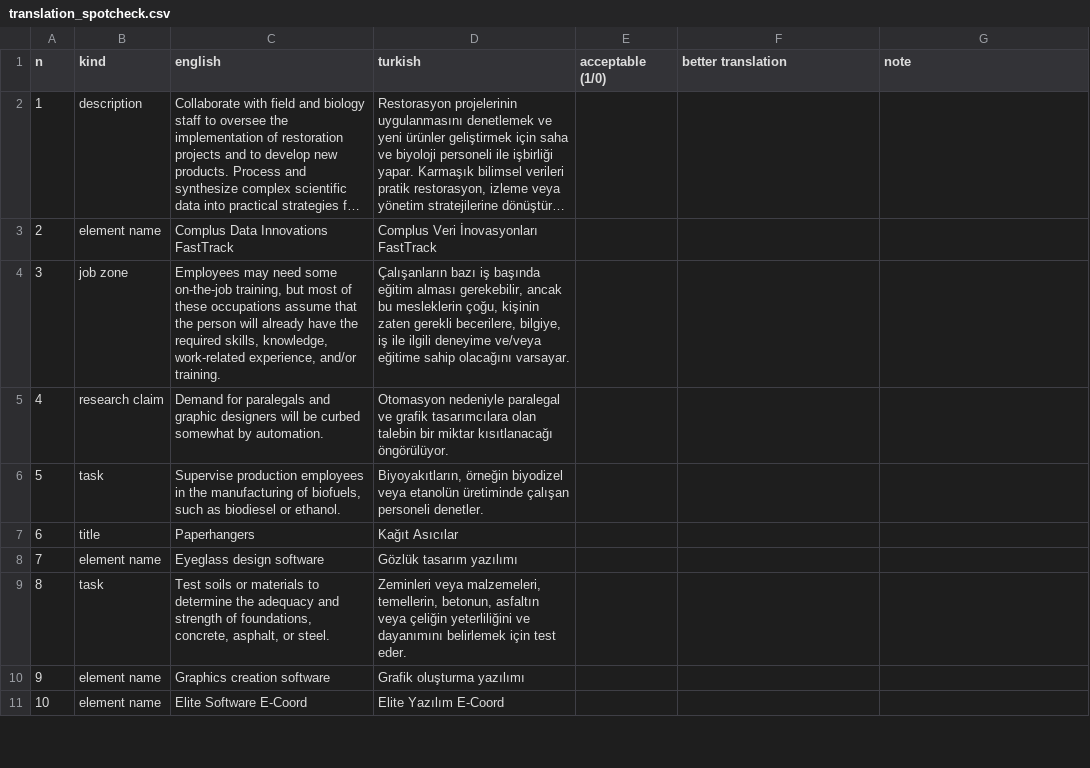
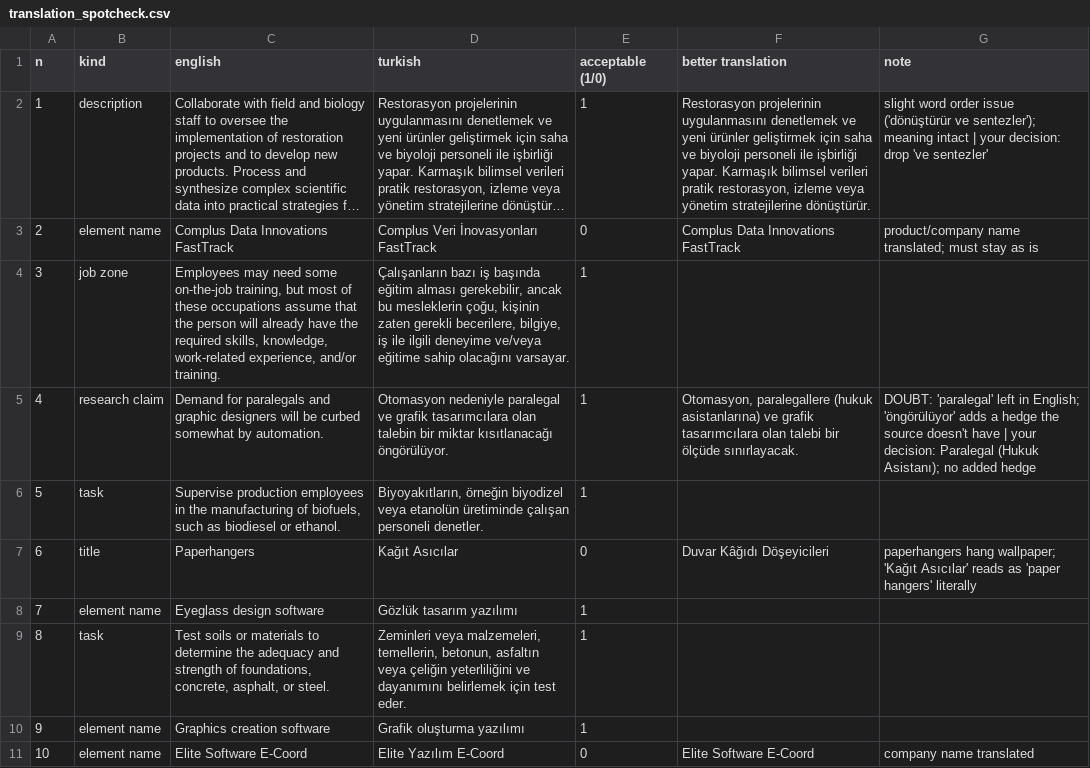
Before and after one commit to b454k/ai-aware-career-guide, a CSV file: evaluation/translation_spotcheck.csv, drawn as a sheet; only a part is shown; long unchanged cells end in …; the diff covers the shown part only; the diff names each change by its address in the sheet, - before the commit and + after, or states it on an @@ line.

```diff
--- a/evaluation/translation_spotcheck.csv
+++ b/evaluation/translation_spotcheck.csv
-E2 (acceptable (1/0)): (empty)
+E2 (acceptable (1/0)): 1
-F2 (better translation): (empty)
+F2 (better translation): Restorasyon projelerinin uygulanmasını denetlemek ve yeni ürünler geliştirmek için saha ve biyoloji personeli ile işbirliği yapar. Karmaşık bilimsel verileri pratik restorasyon, izleme veya yönetim stratejilerine dönüştürür.
-G2 (note): (empty)
+G2 (note): slight word order issue ('dönüştürür ve sentezler'); meaning intact | your decision: drop 've sentezler'
-E3 (acceptable (1/0)): (empty)
+E3 (acceptable (1/0)): 0
-F3 (better translation): (empty)
+F3 (better translation): Complus Data Innovations FastTrack
-G3 (note): (empty)
+G3 (note): product/company name translated; must stay as is
-E4:E6 (acceptable (1/0)): (empty)
+E4:E6 (acceptable (1/0)): 1
-F5 (better translation): (empty)
+F5 (better translation): Otomasyon, paralegallere (hukuk asistanlarına) ve grafik tasarımcılara olan talebi bir ölçüde sınırlayacak.
-G5 (note): (empty)
+G5 (note): DOUBT: 'paralegal' left in English; 'öngörülüyor' adds a hedge the source doesn't have | your decision: Paralegal (Hukuk Asistanı); no added hedge
-E7 (acceptable (1/0)): (empty)
+E7 (acceptable (1/0)): 0
-F7 (better translation): (empty)
+F7 (better translation): Duvar Kâğıdı Döşeyicileri
-G7 (note): (empty)
+G7 (note): paperhangers hang wallpaper; 'Kağıt Asıcılar' reads as 'paper hangers' literally
-E8:E10 (acceptable (1/0)): (empty)
+E8:E10 (acceptable (1/0)): 1
-E11 (acceptable (1/0)): (empty)
+E11 (acceptable (1/0)): 0
-F11 (better translation): (empty)
+F11 (better translation): Elite Software E-Coord
-G11 (note): (empty)
+G11 (note): company name translated
```
Also changed, not shown: 42 edited cells elsewhere in this file, 6 other files.
